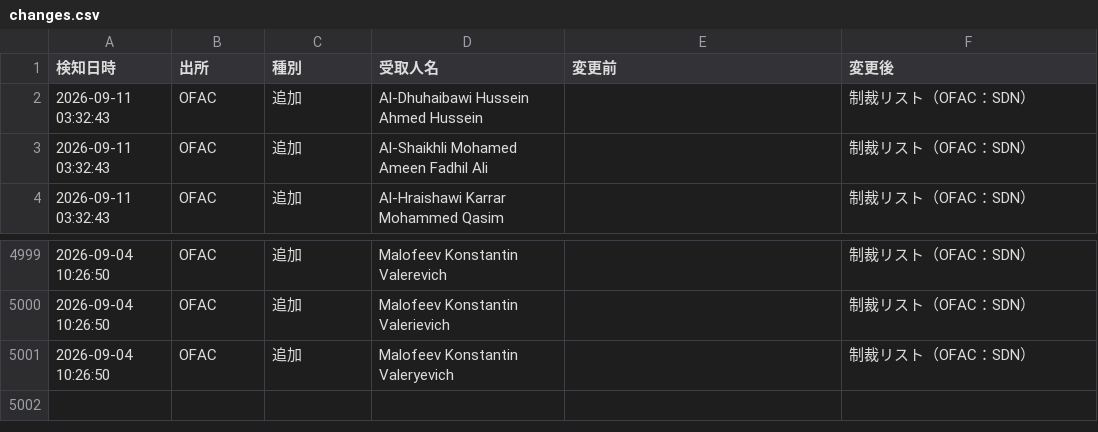
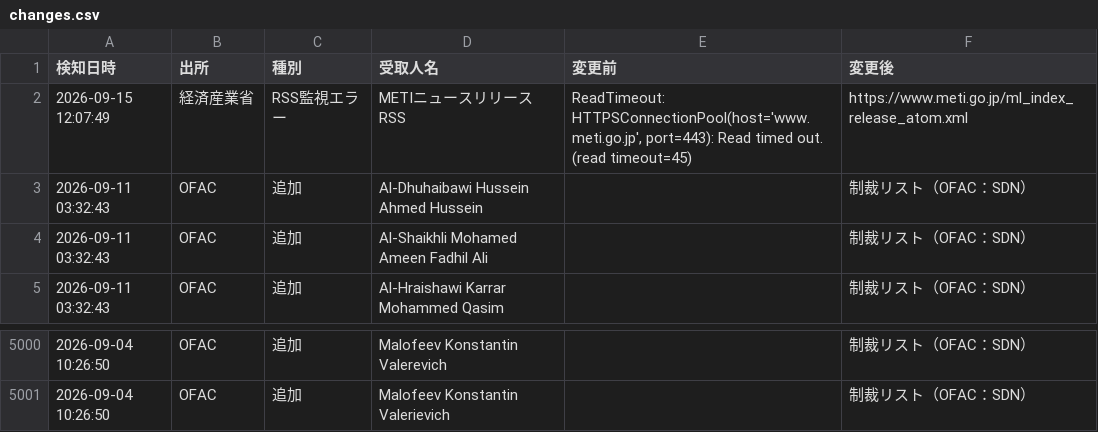
Before and after one commit to kenmizuno-cpu/sanctions-watch, a CSV file: data/dashboard/changes.csv, drawn as a sheet; only a part is shown, gaps mark what is left out.

```diff
--- a/data/dashboard/changes.csv
+++ b/data/dashboard/changes.csv
@@ -1,2 +1,3 @@
 検知日時,出所,種別,受取人名,変更前,変更後
+2026-09-15 12:07:49,経済産業省,RSS監視エラー,METIニュースリリースRSS,"ReadTimeout: HTTPSConnectionPool(host='www.meti.go.jp', port=443): Read timed out. (read timeout=45)",https://www.meti.go.jp/ml_index_release_atom.xml
 2026-09-11 03:32:43,OFAC,追加,Al-Dhuhaibawi Hussein Ahmed Hussein,,制裁リスト（OFAC：SDN）
@@ -5000,2 +5001 @@
 2026-09-04 10:26:50,OFAC,追加,Malofeev Konstantin Valerievich,,制裁リスト（OFAC：SDN）
-2026-09-04 10:26:50,OFAC,追加,Malofeev Konstantin Valeryevich,,制裁リスト（OFAC：SDN）
```
Also changed, not shown: data/source_audit/2026-09.csv, 1 other file.
